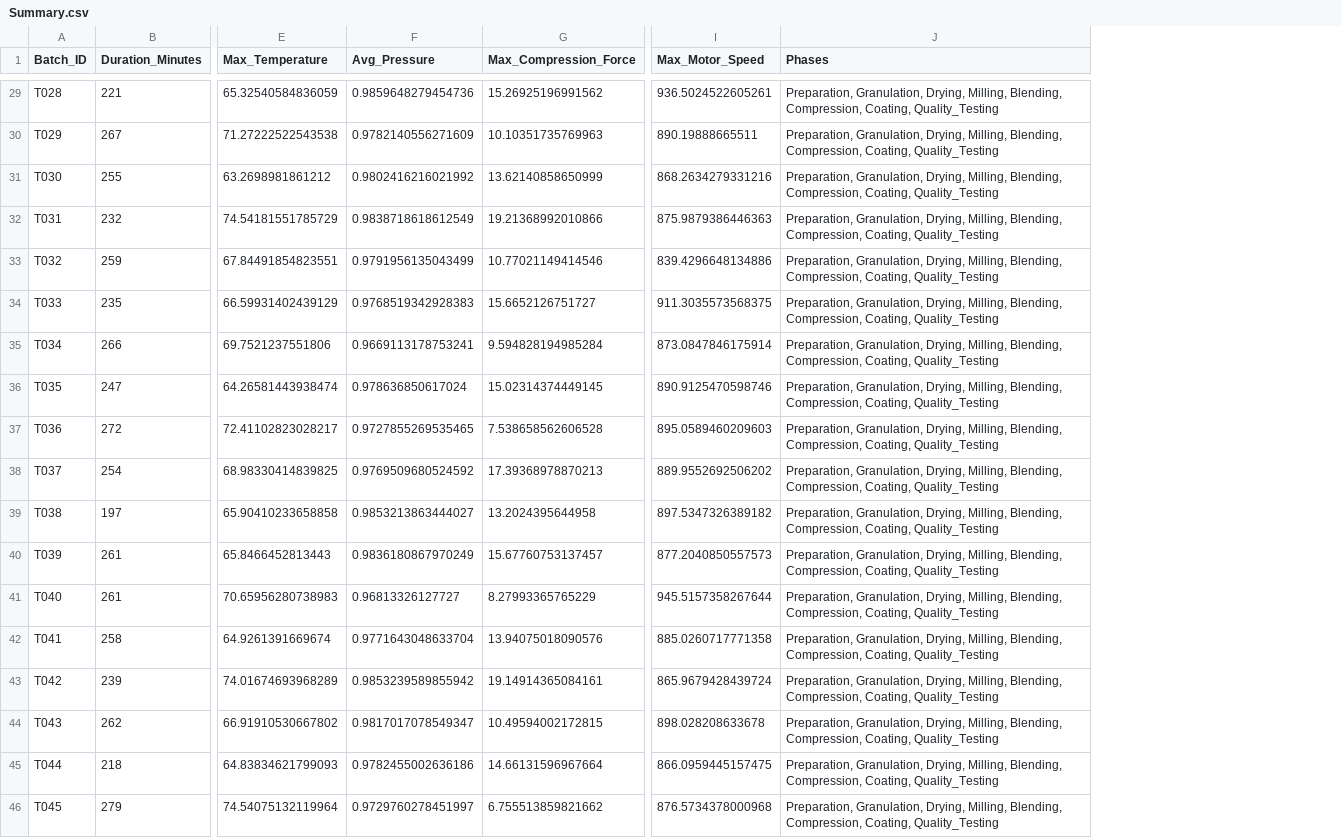
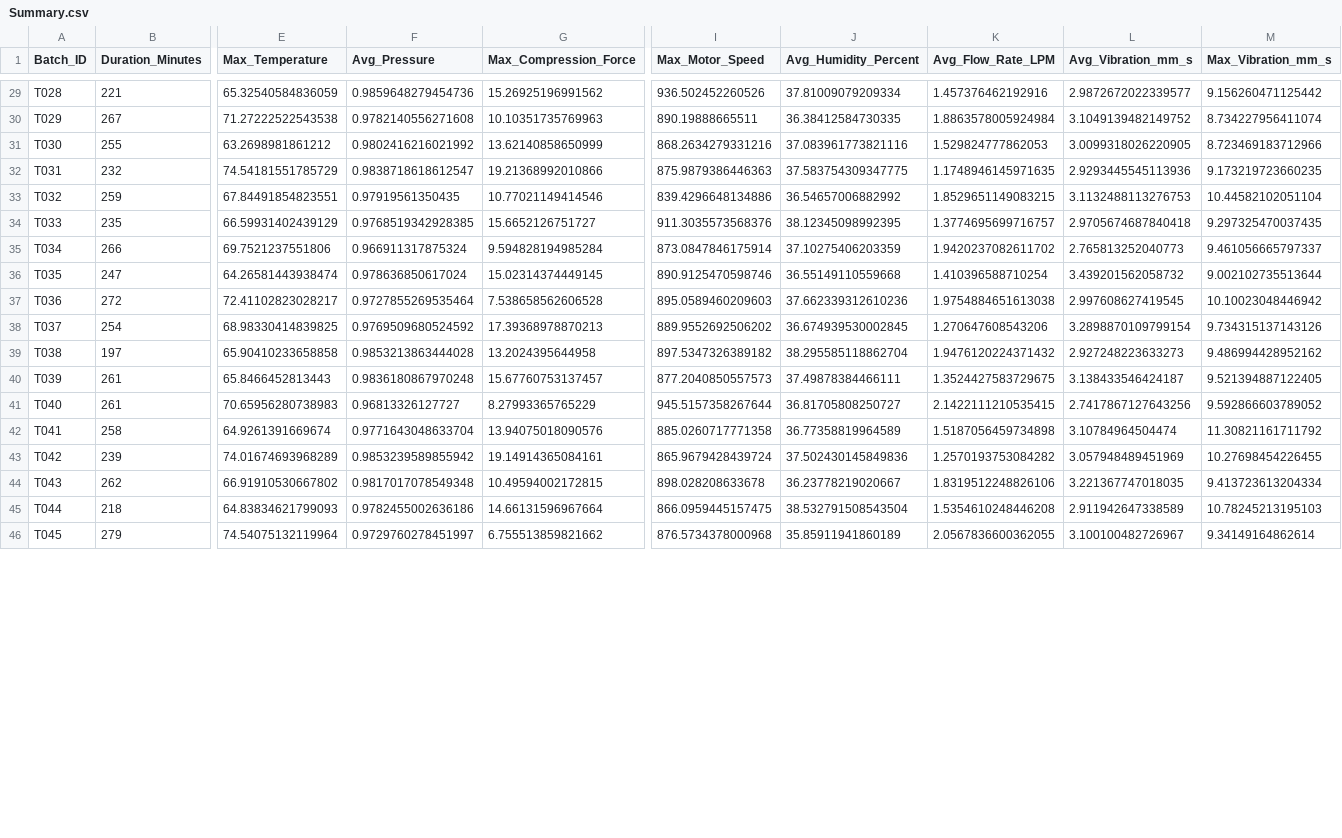
Before and after one commit to karnam-ui/PROJECTS, a CSV file: manu-sus-engine/Summary.csv, drawn as a sheet; only a part is shown, gaps mark what is left out; removed rows and columns are numbered as before the commit, all else as after; the diff covers the shown part only; the diff names each change by its address in the sheet, - before the commit and + after, or states it on an @@ line.

```diff
--- a/manu-sus-engine/Summary.csv
+++ b/manu-sus-engine/Summary.csv
-column J (Phases), rows 29-46: all Preparation, Granulation, Drying, Milling, Blending, Compression, Coating, Quality_Testing
+column J (Avg_Humidity_Percent), rows 29-46: 37.81009079209334 | 36.38412584730335 | 37.083961773821116 | 37.583754309347775 | 36.54657006882992 | 38.12345098992395 | 37.10275406203359 | 36.55149110559668 | 37.662339312610236 | 36.674939530002845 | 38.295585118862704 | 37.49878384466111 | 36.81705808250727 | 36.77358819964589 | 37.502430145849836 | 36.23778219020667 | 38.532791508543504 | 35.85911941860189
+column K (Avg_Flow_Rate_LPM), rows 29-46: 1.457376462192916 | 1.8863578005924984 | 1.529824777862053 | 1.1748946145971635 | 1.8529651149083215 | 1.3774695699716757 | 1.9420237082611702 | 1.410396588710254 | 1.9754884651613038 | 1.270647608543206 | 1.9476120224371432 | 1.3524427583729675 | 2.1422111210535415 | 1.5187056459734898 | 1.2570193753084282 | 1.8319512248826106 | 1.5354610248446208 | 2.0567836600362055
+column L (Avg_Vibration_mm_s), rows 29-46: 2.9872672022339577 | 3.1049139482149752 | 3.0099318026220905 | 2.9293445545113936 | 3.1132488113276753 | 2.9705674687840418 | 2.765813252040773 | 3.439201562058732 | 2.997608627419545 | 3.2898870109799154 | 2.927248223633273 | 3.138433546424187 | 2.7417867127643256 | 3.10784964504474 | 3.057948489451969 | 3.221367747018035 | 2.911942647338589 | 3.100100482726967
+column M (Max_Vibration_mm_s), rows 29-46: 9.156260471125442 | 8.734227956411074 | 8.723469183712966 | 9.173219723660235 | 10.44582102051104 | 9.297325470037435 | 9.461056665797337 | 9.002102735513644 | 10.10023048446942 | 9.734315137143126 | 9.486994428952162 | 9.521394887122405 | 9.592866603789052 | 11.30821161711792 | 10.27698454226455 | 9.413723613204334 | 10.78245213195103 | 9.34149164862614
-I29 (Max_Motor_Speed): 936.5024522605261
+I29 (Max_Motor_Speed): 936.502452260526
-F30 (Avg_Pressure): 0.9782140556271609
+F30 (Avg_Pressure): 0.9782140556271608
-F32 (Avg_Pressure): 0.9838718618612549
+F32 (Avg_Pressure): 0.9838718618612547
-F33 (Avg_Pressure): 0.9791956135043499
+F33 (Avg_Pressure): 0.97919561350435
-F34 (Avg_Pressure): 0.9768519342928383
+F34 (Avg_Pressure): 0.9768519342928385
-I34 (Max_Motor_Speed): 911.3035573568375
+I34 (Max_Motor_Speed): 911.3035573568376
-F35 (Avg_Pressure): 0.9669113178753241
+F35 (Avg_Pressure): 0.966911317875324
-F37 (Avg_Pressure): 0.9727855269535465
+F37 (Avg_Pressure): 0.9727855269535464
-F39 (Avg_Pressure): 0.9853213863444027
+F39 (Avg_Pressure): 0.9853213863444028
-F40 (Avg_Pressure): 0.9836180867970249
+F40 (Avg_Pressure): 0.9836180867970248
-F44 (Avg_Pressure): 0.9817017078549347
+F44 (Avg_Pressure): 0.9817017078549348
```
Also changed, not shown: 29 edited cells elsewhere in this file, 4 other files.
